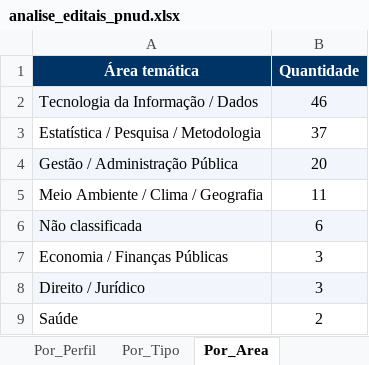
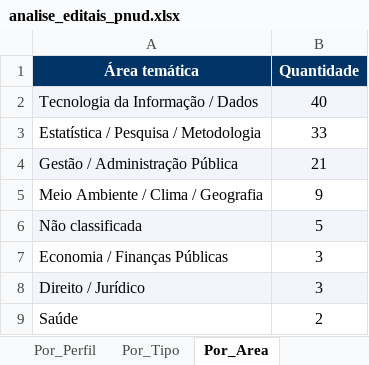
Before and after one commit to jorgel-mendes/analise-editais, an Excel workbook: analise_editais_pnud.xlsx, sheet Por_Area, drawn as a sheet; values as stored, in another font and other column widths than the file's, no borders; the diff names each change by its address in the sheet, - before the commit and + after, or states it on an @@ line.

```diff
--- a/analise_editais_pnud.xlsx (sheet Por_Area)
+++ b/analise_editais_pnud.xlsx (sheet Por_Area)
-B2 (Quantidade): 46
+B2 (Quantidade): 40
-B3 (Quantidade): 37
+B3 (Quantidade): 33
-B4 (Quantidade): 20
+B4 (Quantidade): 21
-B5 (Quantidade): 11
+B5 (Quantidade): 9
-B6 (Quantidade): 6
+B6 (Quantidade): 5
```
Also changed, not shown: sheet Editais, sheet Por_Orgao, sheet Resumo, sheet Perfis, sheet Por_Tipo, sheet Por_Fonte, 1 more sheet, 7 other files.
